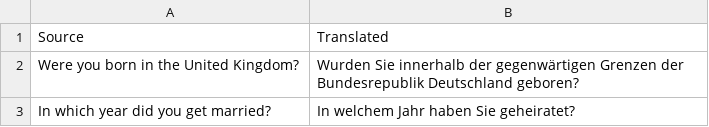
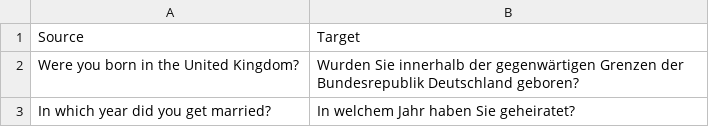
Before and after one commit to yichennliu/bwes_translation, a CSV file: data/inputs/demo.csv, drawn as a sheet.

```diff
--- a/data/inputs/demo.csv
+++ b/data/inputs/demo.csv
@@ -1,2 +1,2 @@
-Source,Translated
+Source,Target
 Were you born in the United Kingdom?,	Wurden Sie innerhalb der gegenwärtigen Grenzen der Bundesrepublik Deutschland geboren?
```
Also changed, not shown: data/results/results.csv, 2 other files.
